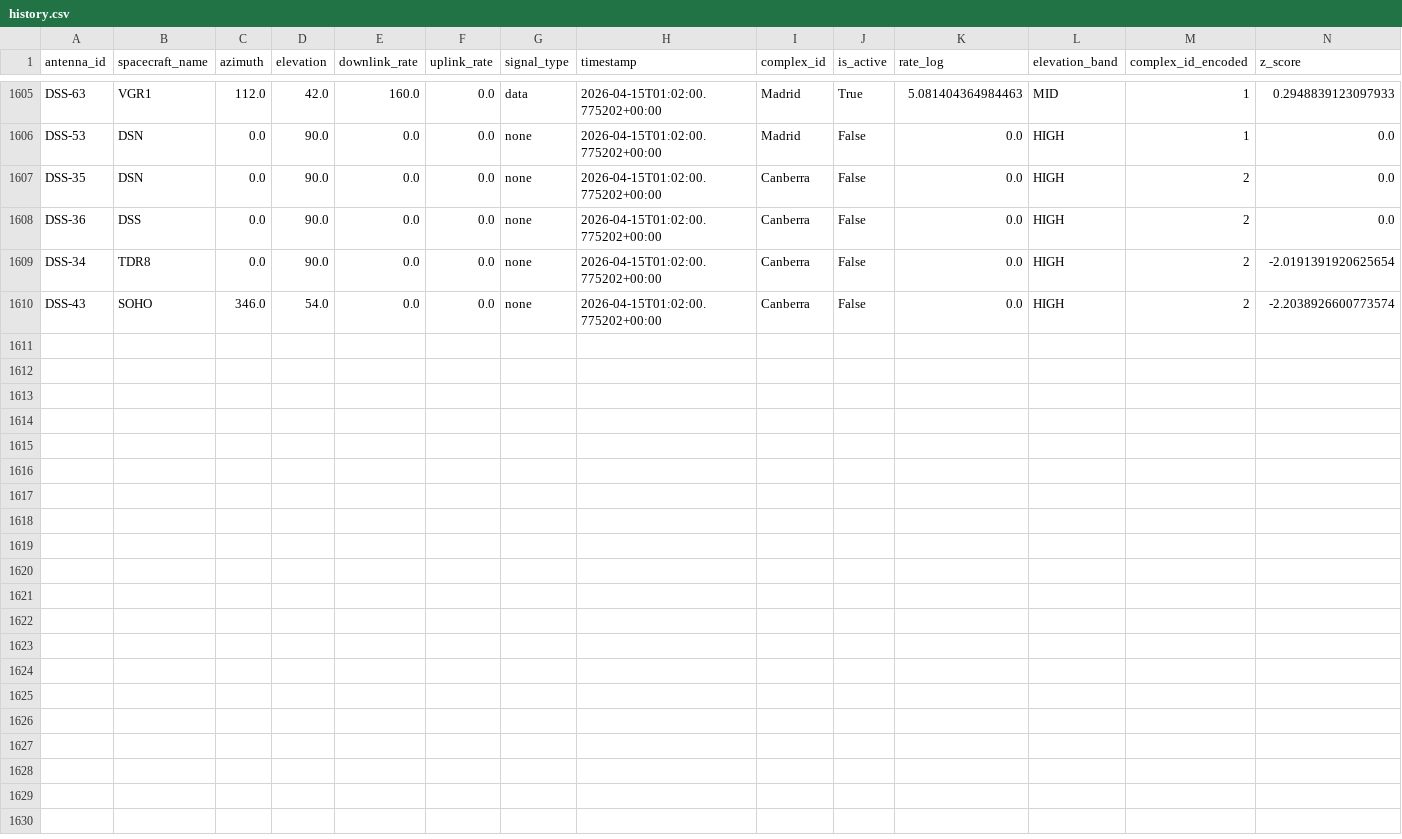
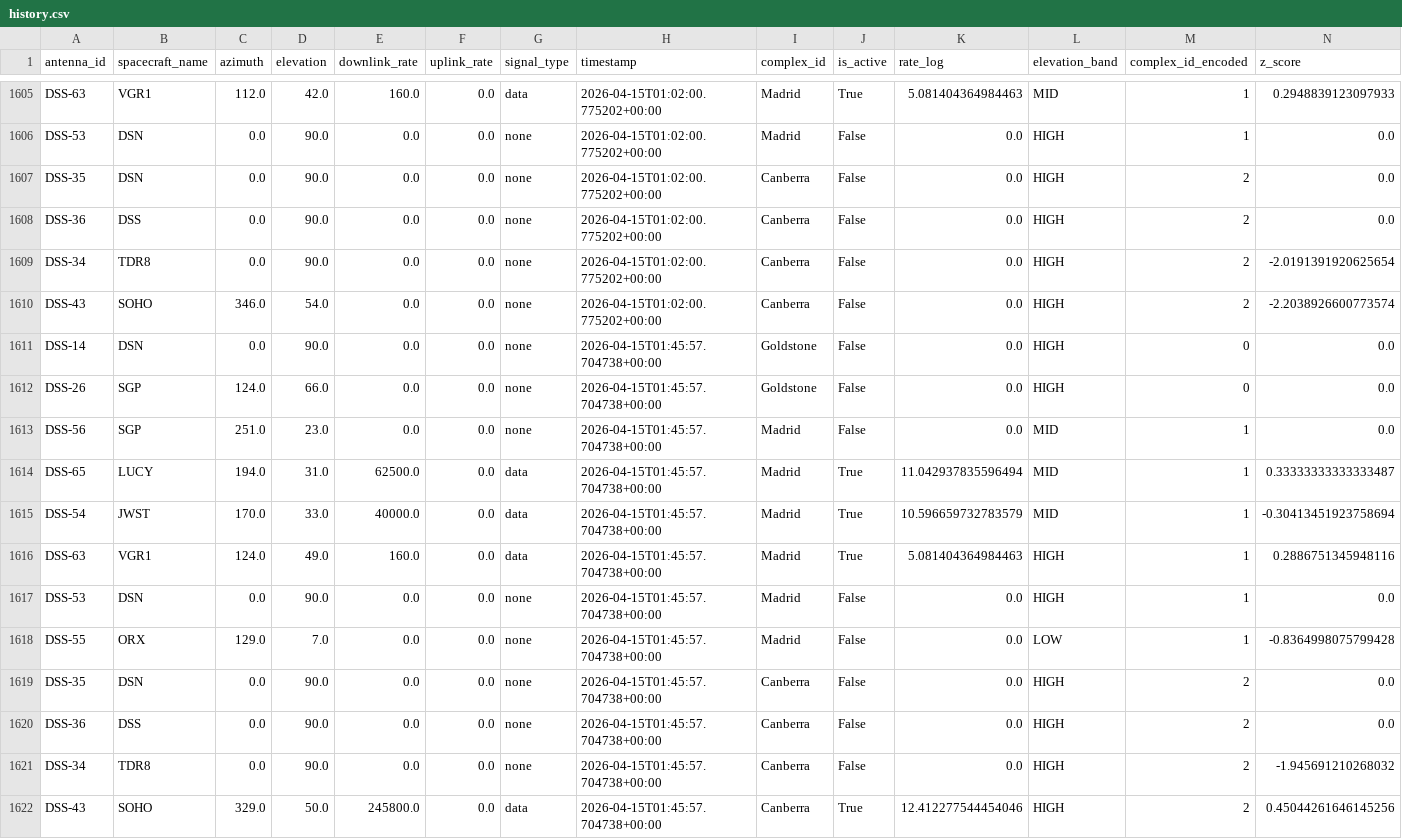
Before and after one commit to nyandajr/dsn-anomaly-tracker, a CSV file: data/history.csv, drawn as a sheet; only a part is shown, gaps mark what is left out; rows hold the shown columns only; the diff names each change by its address in the sheet, - before the commit and + after, or states it on an @@ line.

```diff
--- a/data/history.csv
+++ b/data/history.csv
+row 1611: DSS-14 | DSN | 0.0 | 90.0 | 0.0 | 0.0 | none | 2026-04-15T01:45:57.704738+00:00 | Goldstone | False | 0.0 | HIGH | 0 | 0.0
+row 1612: DSS-26 | SGP | 124.0 | 66.0 | 0.0 | 0.0 | none | 2026-04-15T01:45:57.704738+00:00 | Goldstone | False | 0.0 | HIGH | 0 | 0.0
+row 1613: DSS-56 | SGP | 251.0 | 23.0 | 0.0 | 0.0 | none | 2026-04-15T01:45:57.704738+00:00 | Madrid | False | 0.0 | MID | 1 | 0.0
+row 1614: DSS-65 | LUCY | 194.0 | 31.0 | 62500.0 | 0.0 | data | 2026-04-15T01:45:57.704738+00:00 | Madrid | True | 11.042937835596494 | MID | 1 | 0.33333333333333487
+row 1615: DSS-54 | JWST | 170.0 | 33.0 | 40000.0 | 0.0 | data | 2026-04-15T01:45:57.704738+00:00 | Madrid | True | 10.596659732783579 | MID | 1 | -0.30413451923758694
+row 1616: DSS-63 | VGR1 | 124.0 | 49.0 | 160.0 | 0.0 | data | 2026-04-15T01:45:57.704738+00:00 | Madrid | True | 5.081404364984463 | HIGH | 1 | 0.2886751345948116
+row 1617: DSS-53 | DSN | 0.0 | 90.0 | 0.0 | 0.0 | none | 2026-04-15T01:45:57.704738+00:00 | Madrid | False | 0.0 | HIGH | 1 | 0.0
+row 1618: DSS-55 | ORX | 129.0 | 7.0 | 0.0 | 0.0 | none | 2026-04-15T01:45:57.704738+00:00 | Madrid | False | 0.0 | LOW | 1 | -0.8364998075799428
+row 1619: DSS-35 | DSN | 0.0 | 90.0 | 0.0 | 0.0 | none | 2026-04-15T01:45:57.704738+00:00 | Canberra | False | 0.0 | HIGH | 2 | 0.0
+row 1620: DSS-36 | DSS | 0.0 | 90.0 | 0.0 | 0.0 | none | 2026-04-15T01:45:57.704738+00:00 | Canberra | False | 0.0 | HIGH | 2 | 0.0
+row 1621: DSS-34 | TDR8 | 0.0 | 90.0 | 0.0 | 0.0 | none | 2026-04-15T01:45:57.704738+00:00 | Canberra | False | 0.0 | HIGH | 2 | -1.945691210268032
+row 1622: DSS-43 | SOHO | 329.0 | 50.0 | 245800.0 | 0.0 | data | 2026-04-15T01:45:57.704738+00:00 | Canberra | True | 12.412277544454046 | HIGH | 2 | 0.45044261646145256
```
Also changed, not shown: 2 other files.
